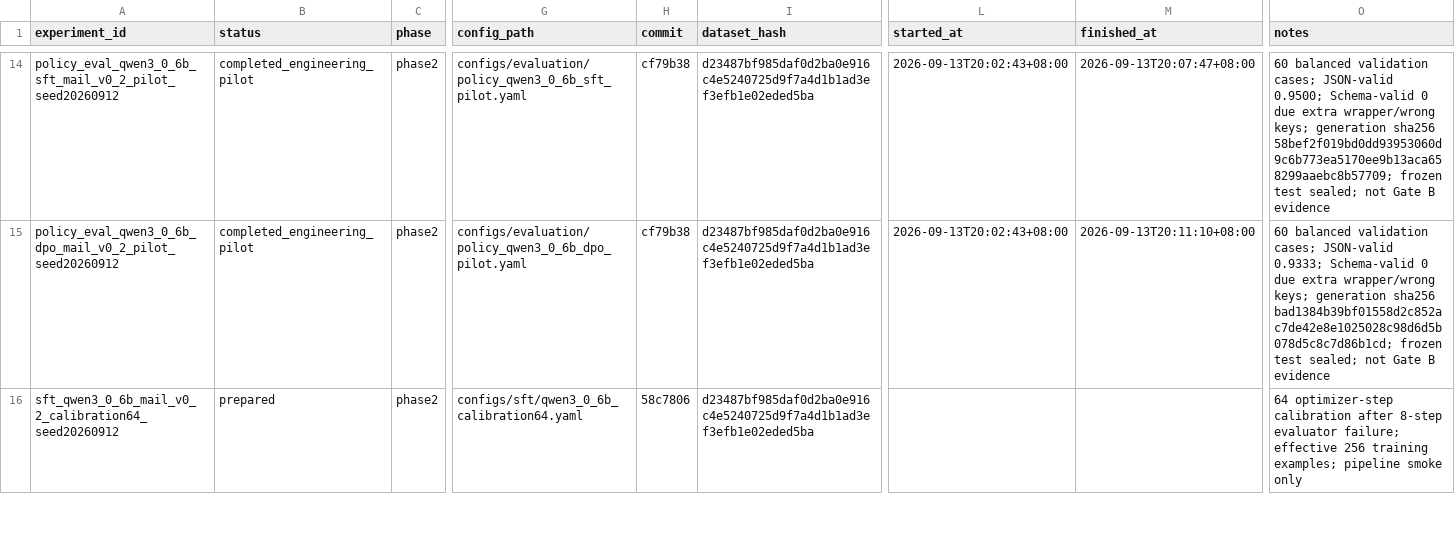
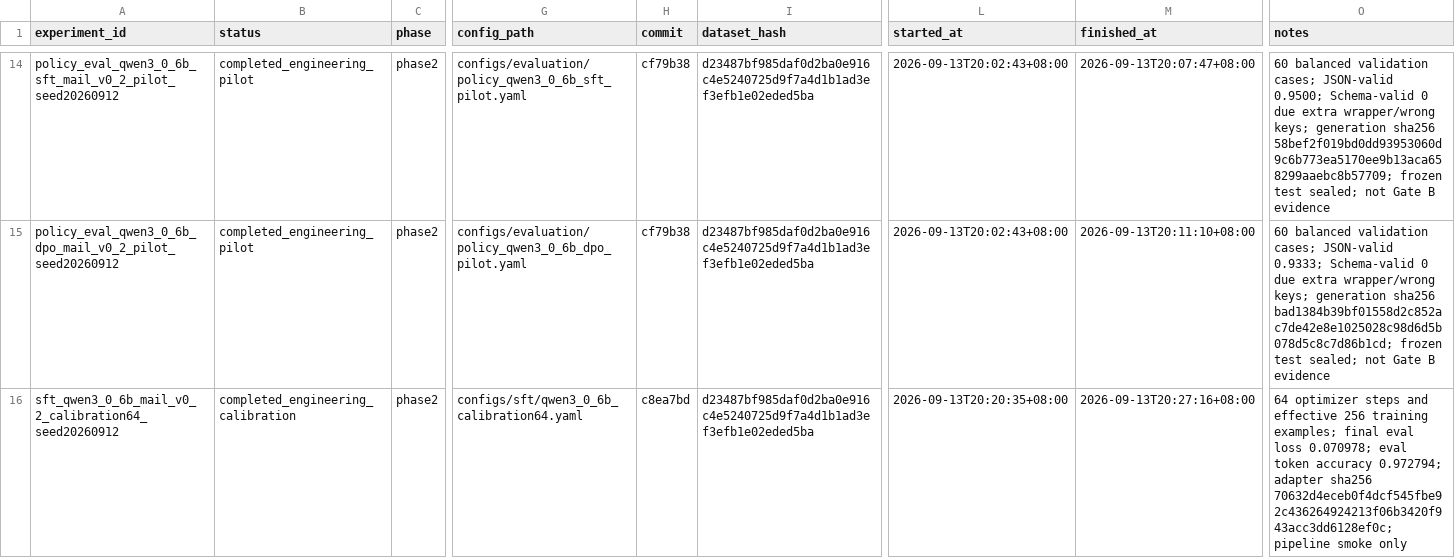
Before and after one commit to JJBlind-JGY/DynaCAPA, a CSV file: experiments/registry.csv, drawn as a sheet; only a part is shown, gaps mark what is left out; the diff covers the shown part only; the diff names each change by its address in the sheet, - before the commit and + after, or states it on an @@ line.

Commit message:
Prepare DPO mode-collapse calibration

```diff
--- a/experiments/registry.csv
+++ b/experiments/registry.csv
-B16 (status): prepared
+B16 (status): completed_engineering_calibration
-H16 (commit): 58c7806
+H16 (commit): c8ea7bd
-L16 (started_at): (empty)
+L16 (started_at): 2026-09-13T20:20:35+08:00
-M16 (finished_at): (empty)
+M16 (finished_at): 2026-09-13T20:27:16+08:00
-O16 (notes): 64 optimizer-step calibration after 8-step evaluator failure; effective 256 training examples; pipeline smoke…
+O16 (notes): 64 optimizer steps and effective 256 training examples; final eval loss 0.070978; eval token accuracy 0.972794; adapter sha256 70632d4eceb0f4dcf545fbe92c436264924213f06b3420f943acc3dd6128ef0c; pipeline smoke…
```
Also changed, not shown: 2 added rows and 5 edited cells elsewhere in this file, 3 other files.
